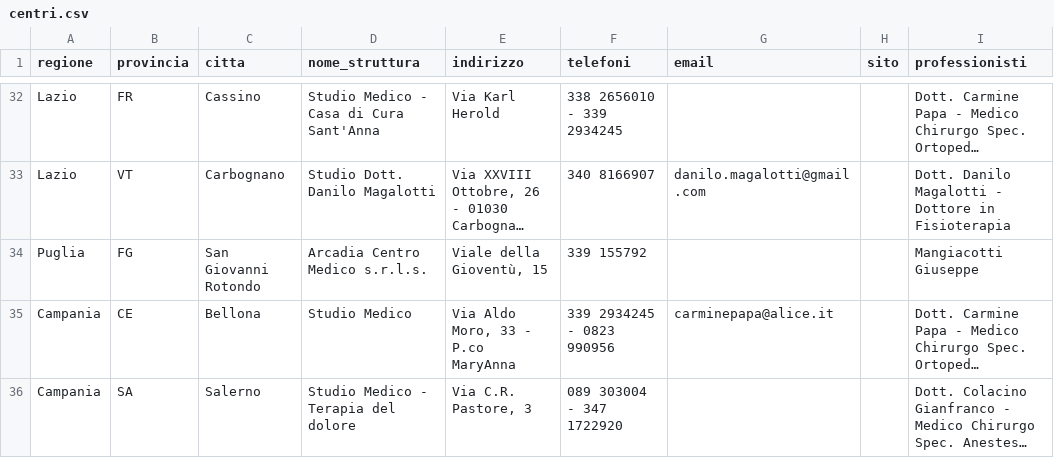
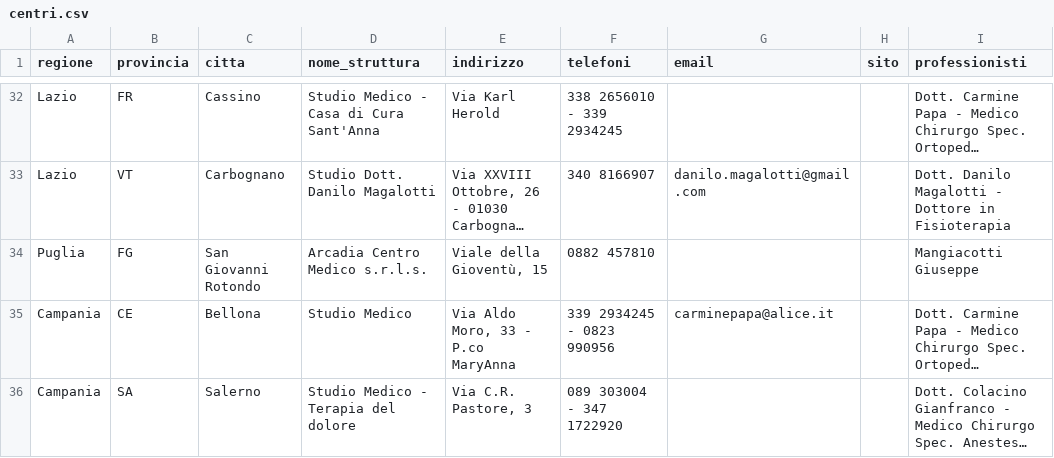
Before and after one commit to SonotronItalia/SorazonNexus, a CSV file: backend/src/seed/dati/centri.csv, drawn as a sheet; only a part is shown, gaps mark what is left out; long unchanged cells end in …; the diff names each change by its address in the sheet, - before the commit and + after, or states it on an @@ line.

```diff
--- a/backend/src/seed/dati/centri.csv
+++ b/backend/src/seed/dati/centri.csv
-F34 (telefoni): 339 155792
+F34 (telefoni): 0882 457810
```
Also changed, not shown: backend/src/seed/dati/media.csv, 28 other files.
